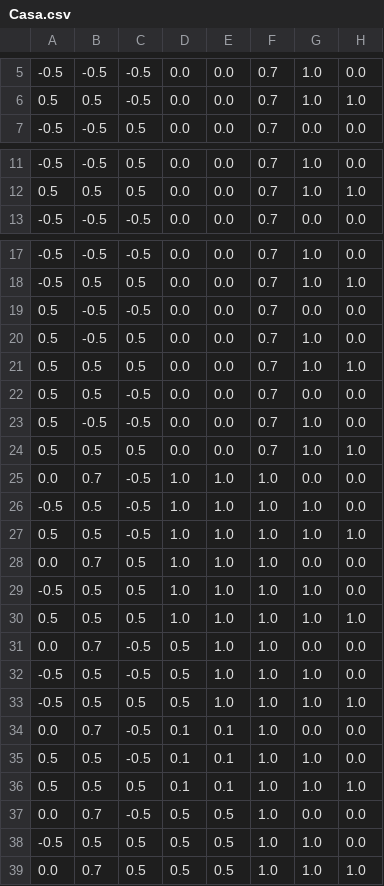
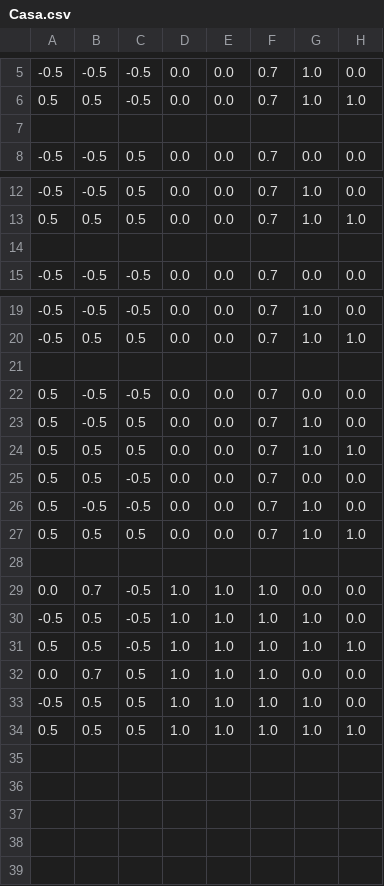
Before and after one commit to alexeitelven/GLFW_TDE2, a CSV file: Casa.csv, drawn as a sheet; only a part is shown, gaps mark what is left out.

```diff
--- a/Casa.csv
+++ b/Casa.csv
@@ -6,2 +6,3 @@
 0.5;0.5;-0.5;0.0;0.0;0.7;1.0;1.0
+
 -0.5;-0.5;0.5;0.0;0.0;0.7;0.0;0.0
@@ -12,2 +13,3 @@
 0.5;0.5;0.5;0.0;0.0;0.7;1.0;1.0
+
 -0.5;-0.5;-0.5;0.0;0.0;0.7;0.0;0.0
@@ -18,2 +20,3 @@
 -0.5;0.5;0.5;0.0;0.0;0.7;1.0;1.0
+
 0.5;-0.5;-0.5;0.0;0.0;0.7;0.0;0.0
@@ -24,2 +27,3 @@
 0.5;0.5;0.5;0.0;0.0;0.7;1.0;1.0
+
 0.0;0.7;-0.5;1.0;1.0;1.0;0.0;0.0
@@ -30,10 +34 @@
 0.5;0.5;0.5;1.0;1.0;1.0;1.0;1.0
-0.0;0.7;-0.5;0.5;1.0;1.0;0.0;0.0
--0.5;0.5;-0.5;0.5;1.0;1.0;1.0;0.0
--0.5;0.5;0.5;0.5;1.0;1.0;1.0;1.0
-0.0;0.7;-0.5;0.1;0.1;1.0;0.0;0.0
-0.5;0.5;-0.5;0.1;0.1;1.0;1.0;0.0
-0.5;0.5;0.5;0.1;0.1;1.0;1.0;1.0
-0.0;0.7;-0.5;0.5;0.5;1.0;0.0;0.0
--0.5;0.5;0.5;0.5;0.5;1.0;1.0;0.0
-0.0;0.7;0.5;0.5;0.5;1.0;1.0;1.0
```
Also changed, not shown: 1 other file.
